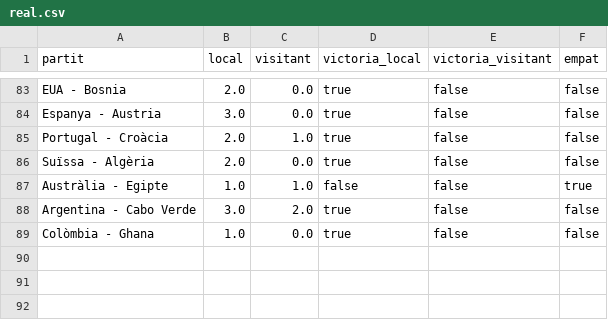
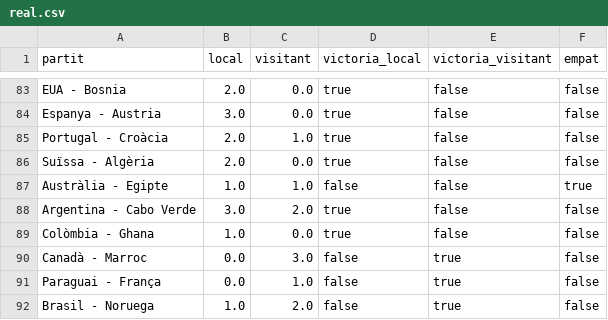
Before and after one commit to janjquer/porra-mundial-2026, a CSV file: data/real.csv, drawn as a sheet; only a part is shown, gaps mark what is left out.

```diff
--- a/data/real.csv
+++ b/data/real.csv
@@ -89 +89,4 @@ Argentina - Cabo Verde,3.0,2.0,true,false,false
 Colòmbia - Ghana,1.0,0.0,true,false,false
+Canadà - Marroc,0.0,3.0,false,true,false
+Paraguai - França,0.0,1.0,false,true,false
+Brasil - Noruega,1.0,2.0,false,true,false
```
Also changed, not shown: data/gent.csv.
